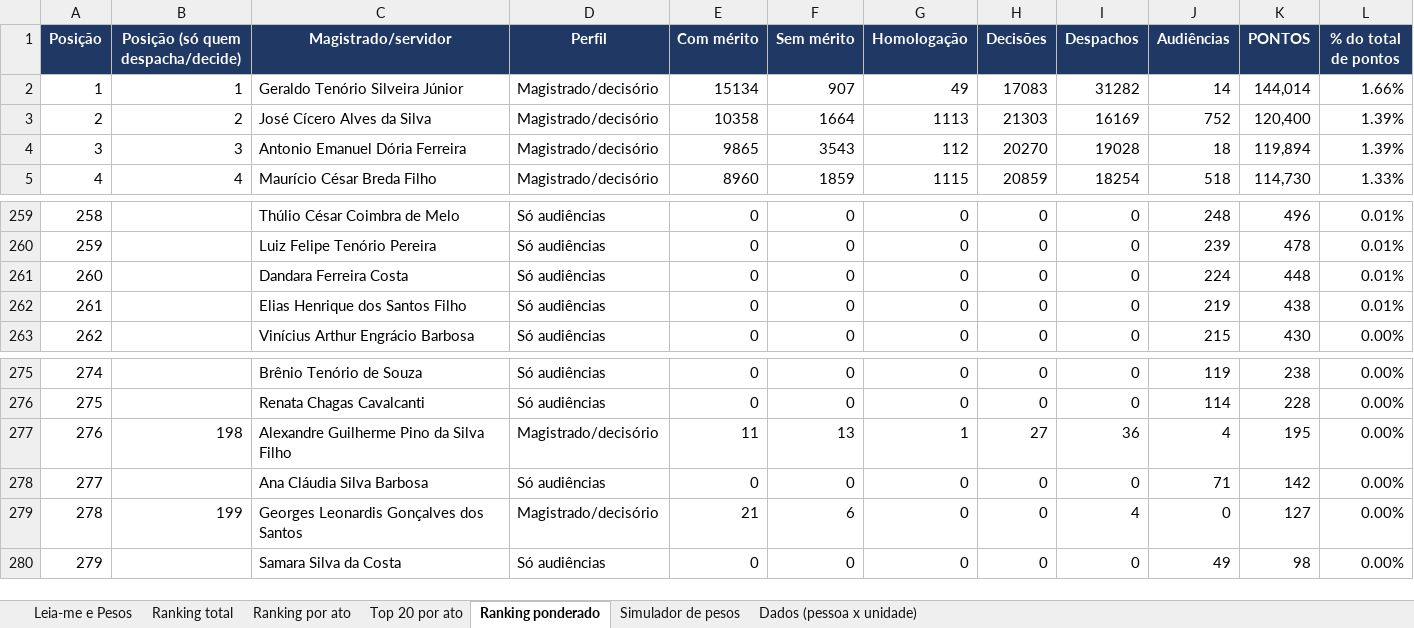
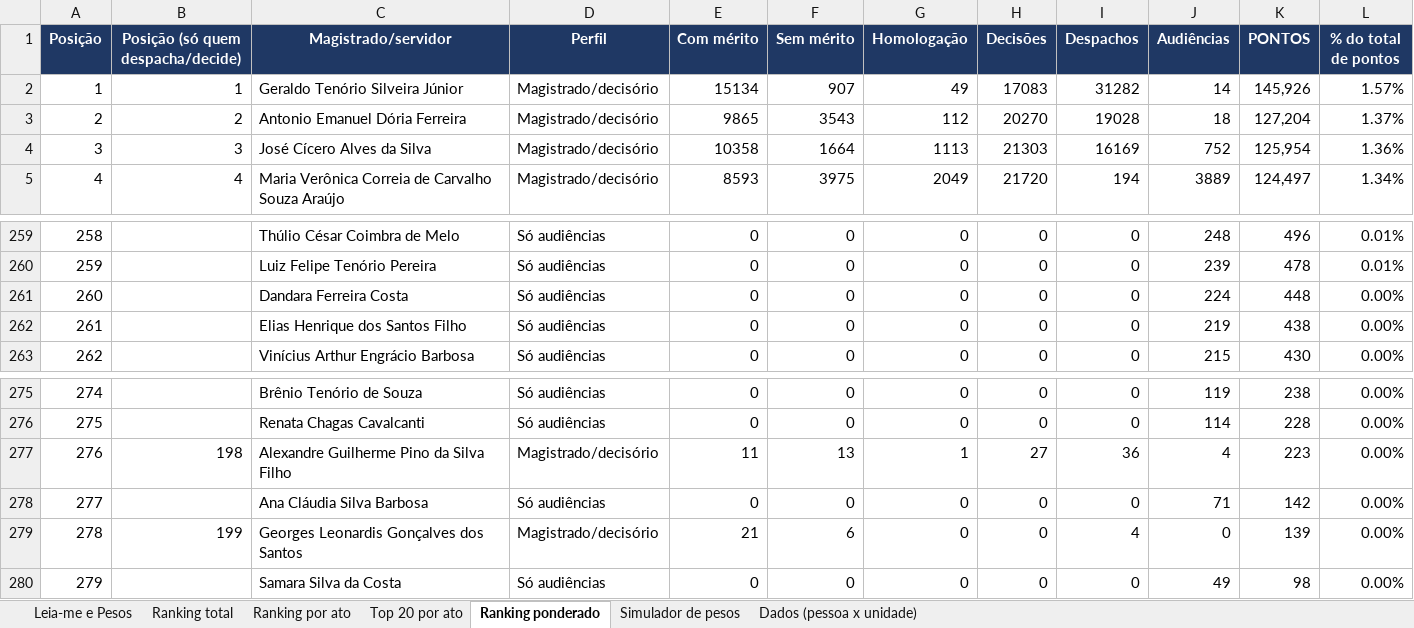
Before and after one commit to jonathanpabloaraujo-sudo/Judge, an Excel workbook: Produtividade_TJAL_2023-2026.xlsx, sheet Ranking ponderado, drawn as a sheet; only a part is shown, gaps mark what is left out; values as stored, in another font and other column widths than the file's, no borders; the diff covers the shown part only; the diff names each change by its address in the sheet, - before the commit and + after, or states it on an @@ line.

```diff
--- a/Produtividade_TJAL_2023-2026.xlsx (sheet Ranking ponderado)
+++ b/Produtividade_TJAL_2023-2026.xlsx (sheet Ranking ponderado)
-K2 (PONTOS): 144,014
+K2 (PONTOS): 145,926
-L2 (% do total de pontos): 1.66%
+L2 (% do total de pontos): 1.57%
-C3 (Magistrado/servidor): José Cícero Alves da Silva
+C3 (Magistrado/servidor): Antonio Emanuel Dória Ferreira
-E3 (Com mérito): 10358
+E3 (Com mérito): 9865
-F3 (Sem mérito): 1664
+F3 (Sem mérito): 3543
-G3 (Homologação): 1113
+G3 (Homologação): 112
-H3 (Decisões): 21303
+H3 (Decisões): 20270
-I3 (Despachos): 16169
+I3 (Despachos): 19028
-J3 (Audiências): 752
+J3 (Audiências): 18
-K3 (PONTOS): 120,400
+K3 (PONTOS): 127,204
-L3 (% do total de pontos): 1.39%
+L3 (% do total de pontos): 1.37%
-C4 (Magistrado/servidor): Antonio Emanuel Dória Ferreira
+C4 (Magistrado/servidor): José Cícero Alves da Silva
-E4 (Com mérito): 9865
+E4 (Com mérito): 10358
-F4 (Sem mérito): 3543
+F4 (Sem mérito): 1664
-G4 (Homologação): 112
+G4 (Homologação): 1113
-H4 (Decisões): 20270
+H4 (Decisões): 21303
-I4 (Despachos): 19028
+I4 (Despachos): 16169
-J4 (Audiências): 18
+J4 (Audiências): 752
-K4 (PONTOS): 119,894
+K4 (PONTOS): 125,954
-L4 (% do total de pontos): 1.39%
+L4 (% do total de pontos): 1.36%
-C5 (Magistrado/servidor): Maurício César Breda Filho
+C5 (Magistrado/servidor): Maria Verônica Correia de Carvalho Souza Araújo
-E5 (Com mérito): 8960
+E5 (Com mérito): 8593
-F5 (Sem mérito): 1859
+F5 (Sem mérito): 3975
-G5 (Homologação): 1115
+G5 (Homologação): 2049
-H5 (Decisões): 20859
+H5 (Decisões): 21720
-I5 (Despachos): 18254
+I5 (Despachos): 194
-J5 (Audiências): 518
+J5 (Audiências): 3889
-K5 (PONTOS): 114,730
+K5 (PONTOS): 124,497
-L5 (% do total de pontos): 1.33%
+L5 (% do total de pontos): 1.34%
-L261:L262 (% do total de pontos): 0.01%
+L261:L262 (% do total de pontos): 0.00%
-K277 (PONTOS): 195
+K277 (PONTOS): 223
-K279 (PONTOS): 127
+K279 (PONTOS): 139
```
Also changed, not shown: 4 added rows, 4 removed rows, 1282 edited cells, cell formats and row numbers in column A elsewhere in this sheet, sheet Simulador de pesos, sheet Leia-me e Pesos.
